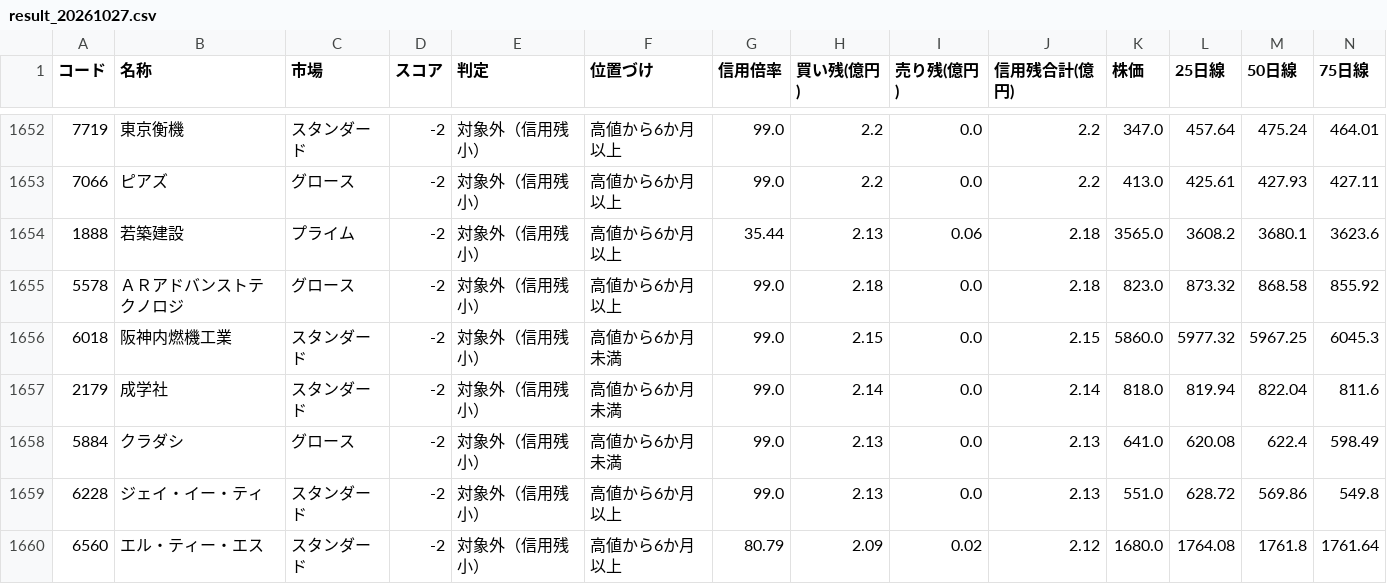
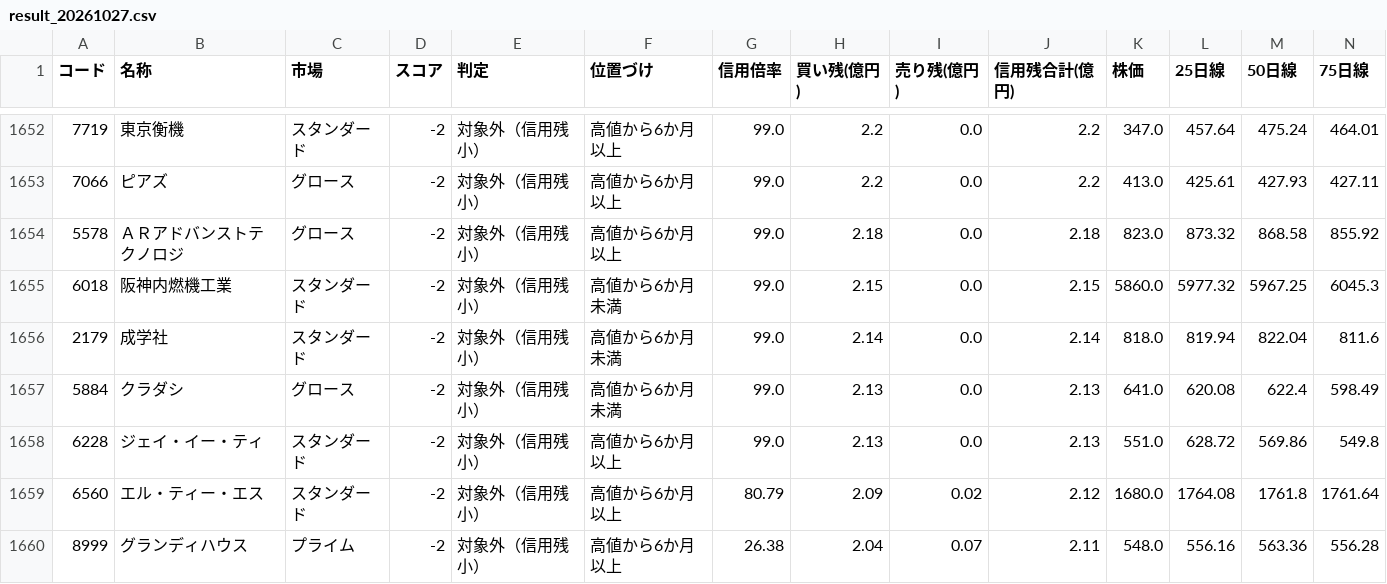
Before and after one commit to max07min-beep/stock-screener, a CSV file: history/result_20261027.csv, drawn as a sheet; only a part is shown, gaps mark what is left out; the shorter side is filled out with more unchanged rows; rows hold the shown columns only; the diff names each change by its address in the sheet, - before the commit and + after, or states it on an @@ line.

```diff
--- a/history/result_20261027.csv
+++ b/history/result_20261027.csv
-row 1654: 1888 | 若築建設 | プライム | -2 | 対象外（信用残小） | 高値から6か月以上 | 35.44 | 2.13 | 0.06 | 2.18 | 3565.0 | 3608.2 | 3680.1 | 3623.6
```
Also changed, not shown: history/result_20261028.csv, history/result_20261030.csv, 8 other files.
